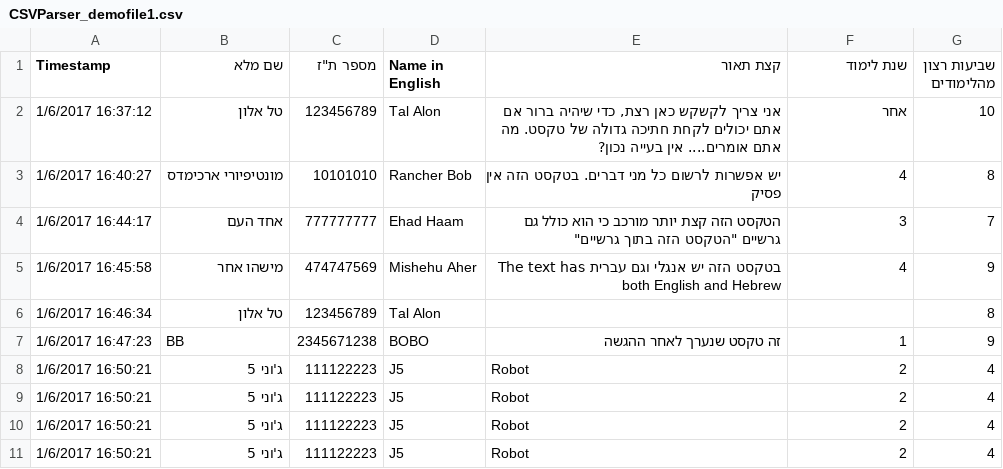
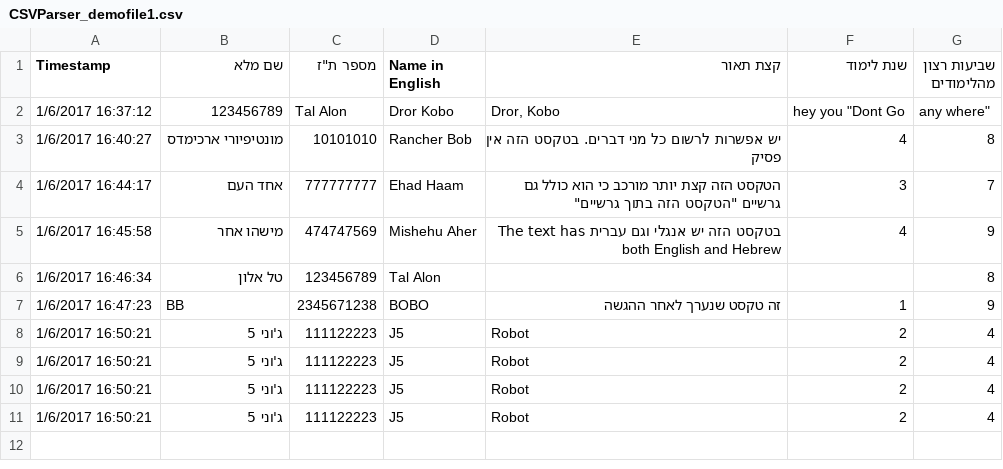
Before and after one commit to Polarisol/AmitLaderech, a CSV file: Libraries/CSV_Parser/CSVParser_demofile1.csv, drawn as a sheet; removed rows and columns are numbered as before the commit, all else as after; the diff names each change by its address in the sheet, - before the commit and + after, or states it on an @@ line.

```diff
--- a/Libraries/CSV_Parser/CSVParser_demofile1.csv
+++ b/Libraries/CSV_Parser/CSVParser_demofile1.csv
-row 2: 1/6/2017 16:37:12 | טל אלון | 123456789 | Tal Alon | אני צריך לקשקש כאן רצת, כדי שיהיה ברור אם אתם יכולים לקחת חתיכה גדולה של טקסט. מה אתם אומרים.... אין בעייה נכון? | אחר | 10
+row 2: 1/6/2017 16:37:12 | 123456789 | Tal Alon | Dror Kobo | Dror, Kobo | hey you "Dont Go | any where"
```
Also changed, not shown: 6 other files.
